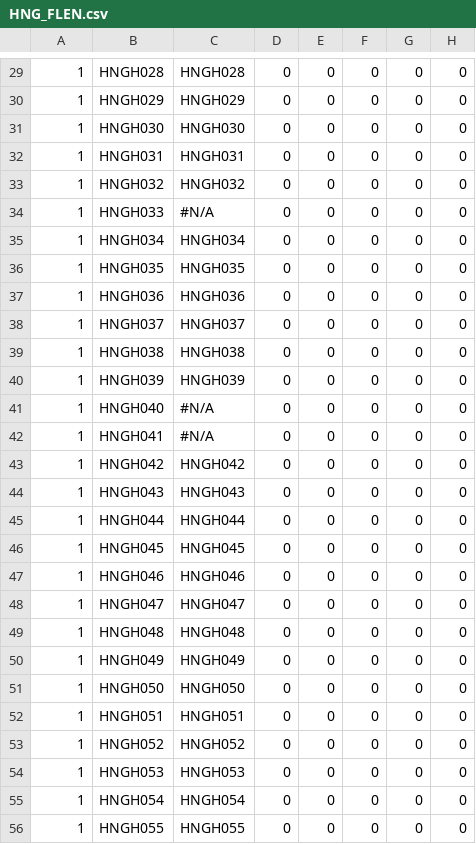
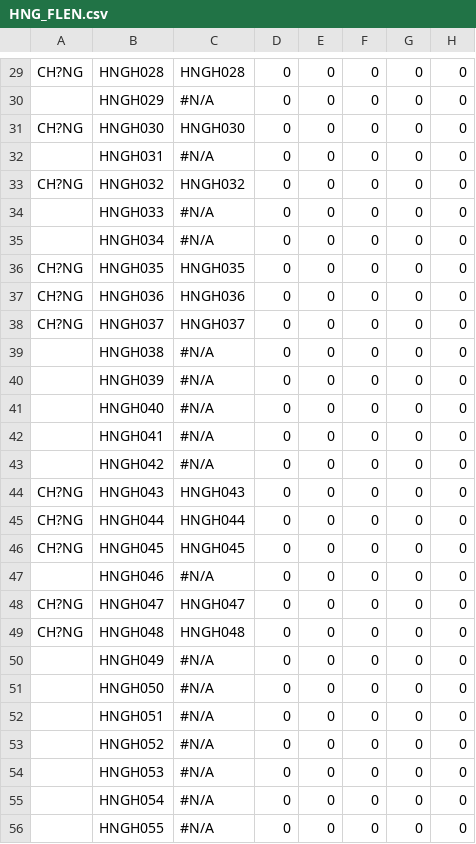
Before and after one commit to ha-dung-1085/du-an-dung-chung, a CSV file: HNG/HNG_FLEN.csv, drawn as a sheet; only a part is shown, gaps mark what is left out; the diff covers the shown part only; the diff names each change by its address in the sheet, - before the commit and + after, or states it on an @@ line.

```diff
--- a/HNG/HNG_FLEN.csv
+++ b/HNG/HNG_FLEN.csv
-A29: 1
+A29: CH?NG
-A30: 1
+A30: (empty)
-C30: HNGH029
+C30: #N/A
-A31: 1
+A31: CH?NG
-A32: 1
+A32: (empty)
-C32: HNGH031
+C32: #N/A
-A33: 1
+A33: CH?NG
-A34:A35: 1
+A34:A35: (empty)
-C35: HNGH034
+C35: #N/A
-A36:A38: 1
+A36:A38: CH?NG
-A39:A43: 1
+A39:A43: (empty)
-C39: HNGH038
+C39: #N/A
-C40: HNGH039
+C40: #N/A
-C43: HNGH042
+C43: #N/A
-A44:A46: 1
+A44:A46: CH?NG
-A47: 1
+A47: (empty)
-C47: HNGH046
+C47: #N/A
-A48:A49: 1
+A48:A49: CH?NG
-A50:A56: 1
+A50:A56: (empty)
-C50: HNGH049
+C50: #N/A
-C51: HNGH050
+C51: #N/A
-C52: HNGH051
+C52: #N/A
-C53: HNGH052
+C53: #N/A
-C54: HNGH053
+C54: #N/A
-C55: HNGH054
+C55: #N/A
-C56: HNGH055
+C56: #N/A
```
Also changed, not shown: 1 added row, 1 removed row and 132 edited cells elsewhere in this file, HNG/HNG_EM.csv, HNG/HNG_NFP.csv, 9 other files.
